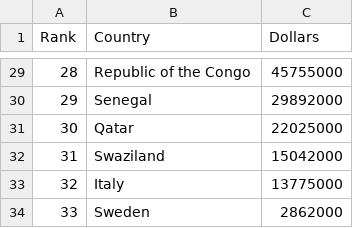
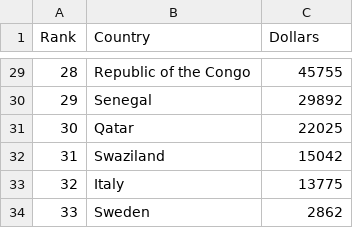
Before and after one commit to eidenyoshida/eidenyoshida.github.io, a CSV file: visualizations/alberta-beef-exports/data/beef-exports.csv, drawn as a sheet; only a part is shown, gaps mark what is left out; the diff covers the shown part only.

```diff
--- a/visualizations/alberta-beef-exports/data/beef-exports.csv
+++ b/visualizations/alberta-beef-exports/data/beef-exports.csv
@@ -29,6 +29,6 @@ Rank,Country,Dollars
-28,Republic of the Congo,45755000
-29,Senegal,29892000
-30,Qatar,22025000
-31,Swaziland,15042000
-32,Italy,13775000
-33,Sweden,2862000
+28,Republic of the Congo,45755
+29,Senegal,29892
+30,Qatar,22025
+31,Swaziland,15042
+32,Italy,13775
+33,Sweden,2862
```
Also changed, not shown: 27 edited cells elsewhere in this file, 1 other file.
